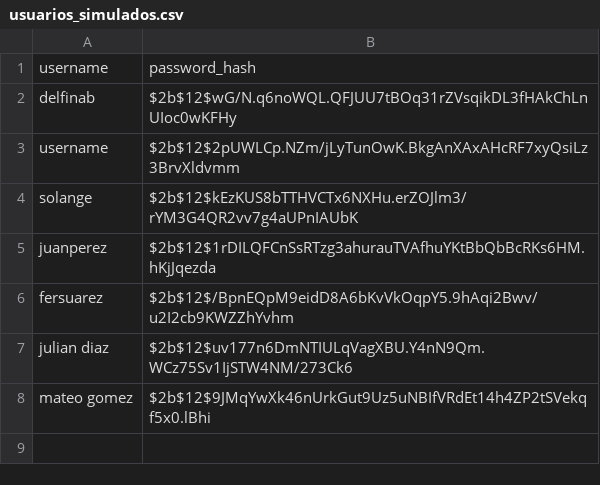
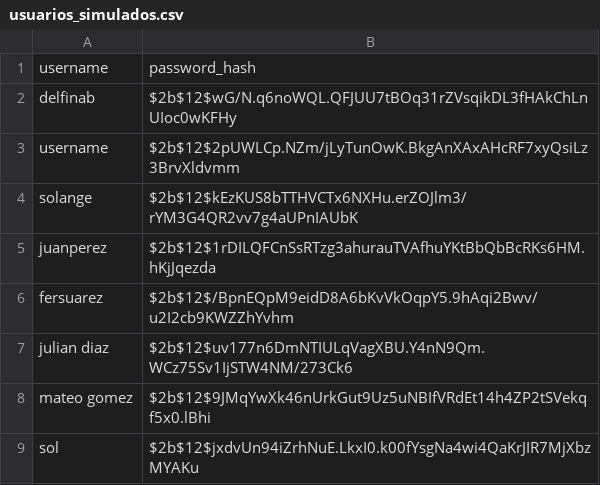
Before and after one commit to ambargastaminza/GuardianClimaITBA, a CSV file: usuarios_simulados.csv, drawn as a sheet.

```diff
--- a/usuarios_simulados.csv
+++ b/usuarios_simulados.csv
@@ -8 +8,2 @@ julian diaz,$2b$12$uv177n6DmNTIULqVagXBU.Y4nN9Qm.WCz75Sv1IjSTW4NM/273Ck6
 mateo gomez,$2b$12$9JMqYwXk46nUrkGut9Uz5uNBIfVRdEt14h4ZP2tSVekqf5x0.lBhi
+sol,$2b$12$jxdvUn94iZrhNuE.LkxI0.k00fYsgNa4wi4QaKrJIR7MjXbzMYAKu
```
Also changed, not shown: historial_global.csv, 1 other file.
